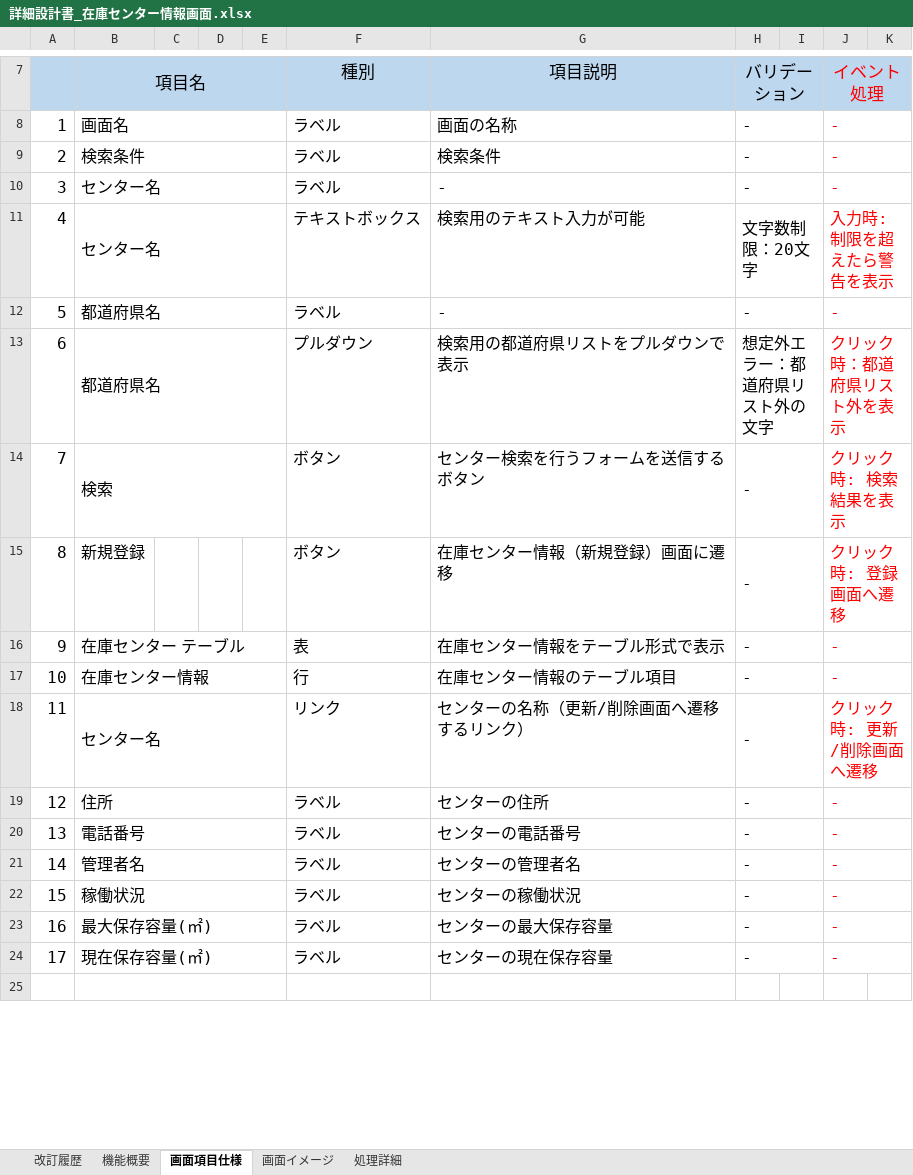
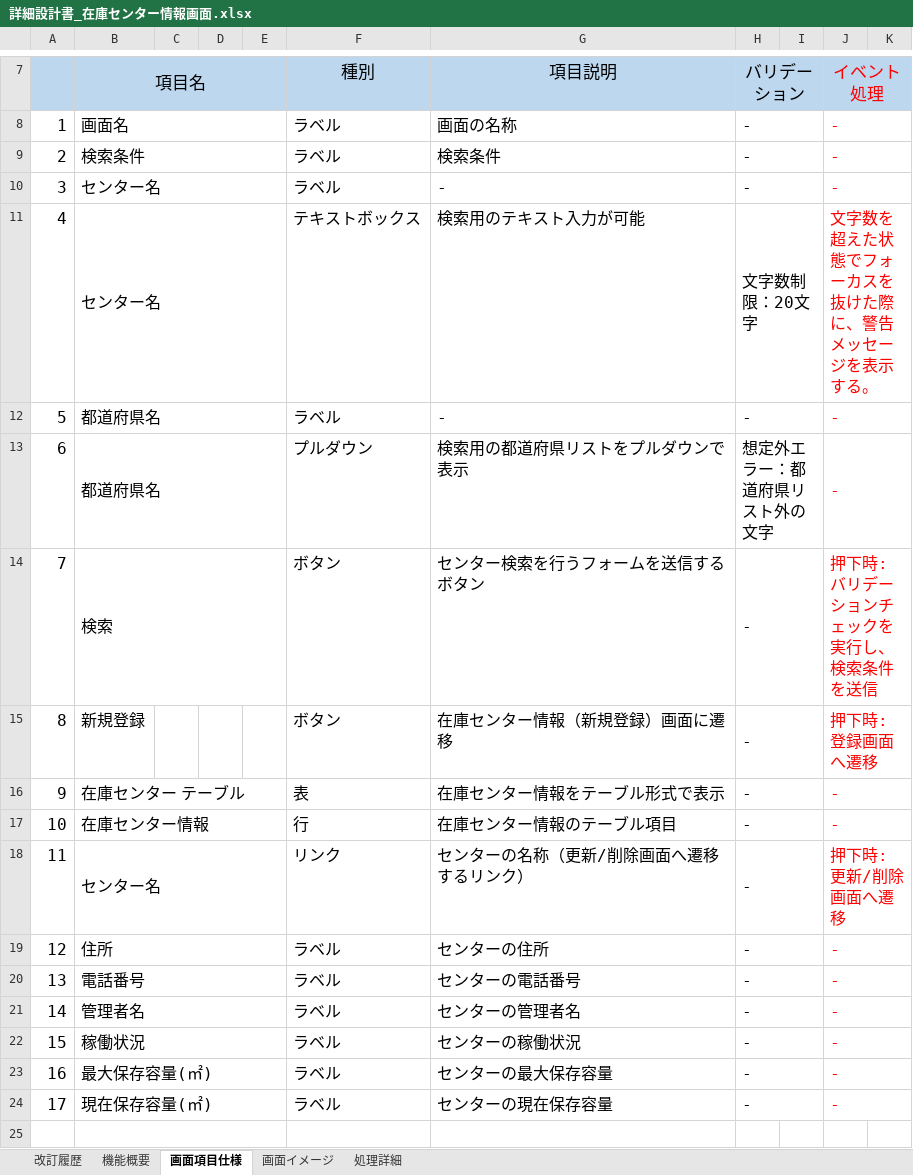
Before and after one commit to lia-nar/DroneInventorySystem-Refactoring, an Excel workbook: docs/詳細設計書/詳細設計書_在庫センター情報画面.xlsx, sheet 画面項目仕様, drawn as a sheet; only a part is shown, gaps mark what is left out; values as stored, in another font and other column widths than the file's, no borders; the diff names each change by its address in the sheet, - before the commit and + after, or states it on an @@ line.

```diff
--- a/docs/詳細設計書/詳細設計書_在庫センター情報画面.xlsx (sheet 画面項目仕様)
+++ b/docs/詳細設計書/詳細設計書_在庫センター情報画面.xlsx (sheet 画面項目仕様)
-J11: 入力時: 制限を超えたら警告を表示
+J11: 文字数を超えた状態でフォーカスを抜けた際に、警告メッセージを表示する。
-J13: クリック時：都道府県リスト外を表示
+J13: -
-J14: クリック時: 検索結果を表示
+J14: 押下時: バリデーションチェックを実行し、検索条件を送信
-J15: クリック時: 登録画面へ遷移
+J15: 押下時: 登録画面へ遷移
-J18: クリック時: 更新/削除画面へ遷移
+J18: 押下時: 更新/削除画面へ遷移
```
Also changed, not shown: sheet 改訂履歴, docs/詳細設計書/[共通仕様]詳細設計書_ログ仕様.xlsx, docs/詳細設計書/テーブル定義書.xlsx, 2 other files.
